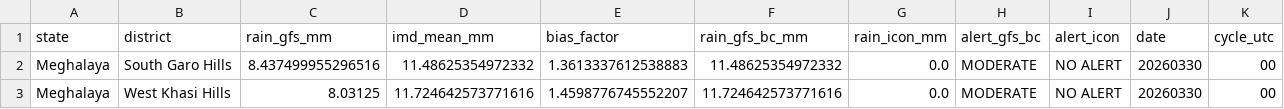
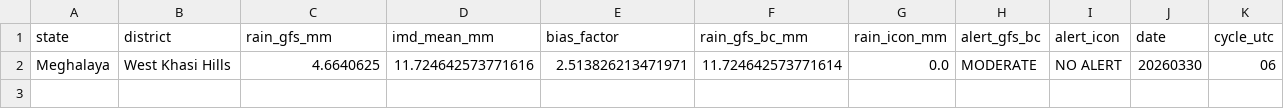
Before and after one commit to ajay2dhy/rainfall-dss, a CSV file: India_24h_GFS_IMD_ICON_ALERTS.csv, drawn as a sheet.

```diff
--- a/India_24h_GFS_IMD_ICON_ALERTS.csv
+++ b/India_24h_GFS_IMD_ICON_ALERTS.csv
@@ -1,3 +1,2 @@
 state,district,rain_gfs_mm,imd_mean_mm,bias_factor,rain_gfs_bc_mm,rain_icon_mm,alert_gfs_bc,alert_icon,date,cycle_utc
-Meghalaya,South Garo Hills,8.437499955296516,11.48625354972332,1.3613337612538883,11.48625354972332,0.0,MODERATE,NO ALERT,20260330,00
-Meghalaya,West Khasi Hills,8.03125,11.724642573771616,1.4598776745552207,11.724642573771616,0.0,MODERATE,NO ALERT,20260330,00
+Meghalaya,West Khasi Hills,4.6640625,11.724642573771616,2.513826213471971,11.724642573771614,0.0,MODERATE,NO ALERT,20260330,06
```
Also changed, not shown: India_24h_GFS_IMD_ICON_Rainfall.csv.
